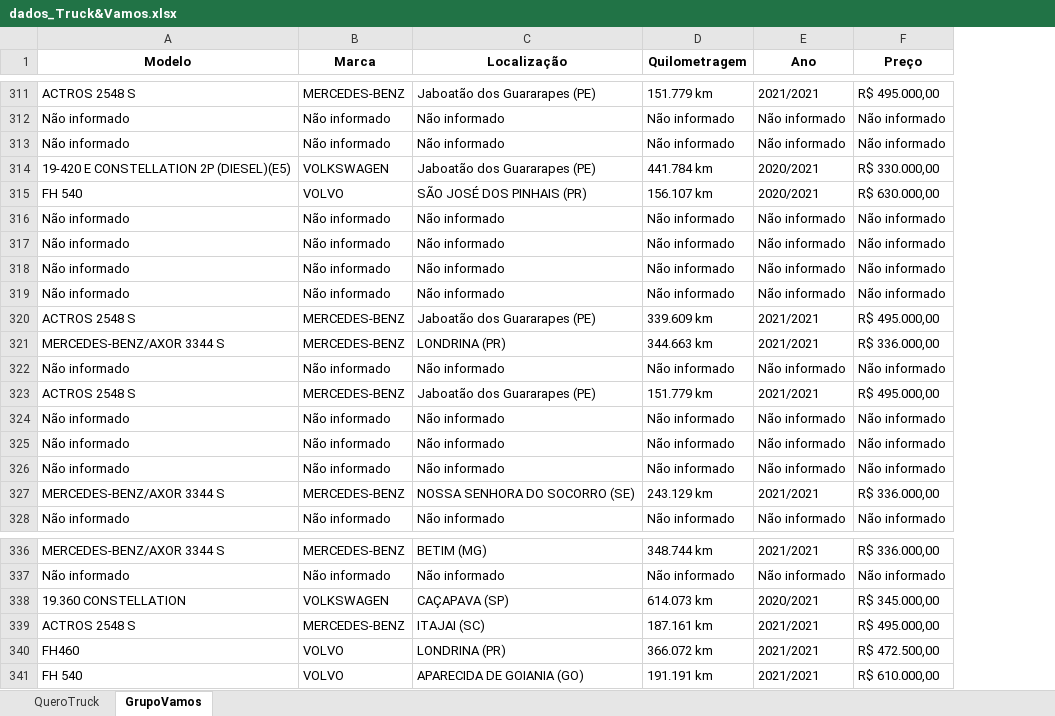
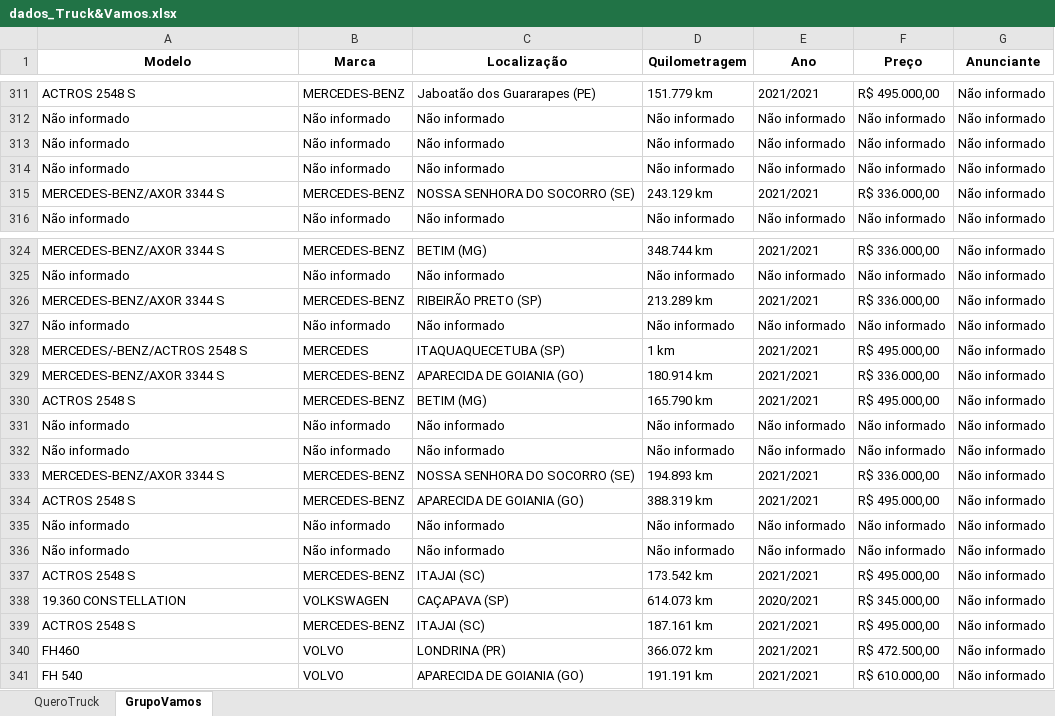
Before and after one commit to GabrielBright/Scraping_Caminhao, an Excel workbook: dados_Truck&Vamos.xlsx, sheet GrupoVamos, drawn as a sheet; only a part is shown, gaps mark what is left out; values as stored, in another font and other column widths than the file's, no borders; removed rows and columns are numbered as before the commit, all else as after; the diff names each change by its address in the sheet, - before the commit and + after, or states it on an @@ line.

```diff
--- a/dados_Truck&Vamos.xlsx (sheet GrupoVamos)
+++ b/dados_Truck&Vamos.xlsx (sheet GrupoVamos)
+column G (Anunciante), rows 311-316: all Não informado; rows 324-325: Não informado | Não informado; rows 338-341: all Não informado
-row 314: 19-420 E CONSTELLATION 2P (DIESEL)(E5) | VOLKSWAGEN | Jaboatão dos Guararapes (PE) | 441.784 km | 2020/2021 | R$ 330.000,00
-row 315: FH 540 | VOLVO | SÃO JOSÉ DOS PINHAIS (PR) | 156.107 km | 2020/2021 | R$ 630.000,00
-row 320: ACTROS 2548 S | MERCEDES-BENZ | Jaboatão dos Guararapes (PE) | 339.609 km | 2021/2021 | R$ 495.000,00
-row 321: MERCEDES-BENZ/AXOR 3344 S | MERCEDES-BENZ | LONDRINA (PR) | 344.663 km | 2021/2021 | R$ 336.000,00
-row 323: ACTROS 2548 S | MERCEDES-BENZ | Jaboatão dos Guararapes (PE) | 151.779 km | 2021/2021 | R$ 495.000,00
-row 324: Não informado | Não informado | Não informado | Não informado | Não informado | Não informado
-row 325: Não informado | Não informado | Não informado | Não informado | Não informado | Não informado
+row 326: MERCEDES-BENZ/AXOR 3344 S | MERCEDES-BENZ | RIBEIRÃO PRETO (SP) | 213.289 km | 2021/2021 | R$ 336.000,00 | Não informado
@@ row 316 moved to row 327: Não informado @@
+row 328: MERCEDES/-BENZ/ACTROS 2548 S | MERCEDES | ITAQUAQUECETUBA (SP) | 1 km | 2021/2021 | R$ 495.000,00 | Não informado
+row 329: MERCEDES-BENZ/AXOR 3344 S | MERCEDES-BENZ | APARECIDA DE GOIANIA (GO) | 180.914 km | 2021/2021 | R$ 336.000,00 | Não informado
+row 330: ACTROS 2548 S | MERCEDES-BENZ | BETIM (MG) | 165.790 km | 2021/2021 | R$ 495.000,00 | Não informado
@@ row 317 moved to row 331: Não informado @@
@@ row 318 moved to row 332: Não informado @@
+row 333: MERCEDES-BENZ/AXOR 3344 S | MERCEDES-BENZ | NOSSA SENHORA DO SOCORRO (SE) | 194.893 km | 2021/2021 | R$ 336.000,00 | Não informado
+row 334: ACTROS 2548 S | MERCEDES-BENZ | APARECIDA DE GOIANIA (GO) | 388.319 km | 2021/2021 | R$ 495.000,00 | Não informado
@@ row 319 moved to row 335: Não informado @@
@@ row 322 moved to row 336: Não informado @@
+row 337: ACTROS 2548 S | MERCEDES-BENZ | ITAJAI (SC) | 173.542 km | 2021/2021 | R$ 495.000,00 | Não informado
```
Also changed, not shown: sheet QueroTruck, 2 other files.
